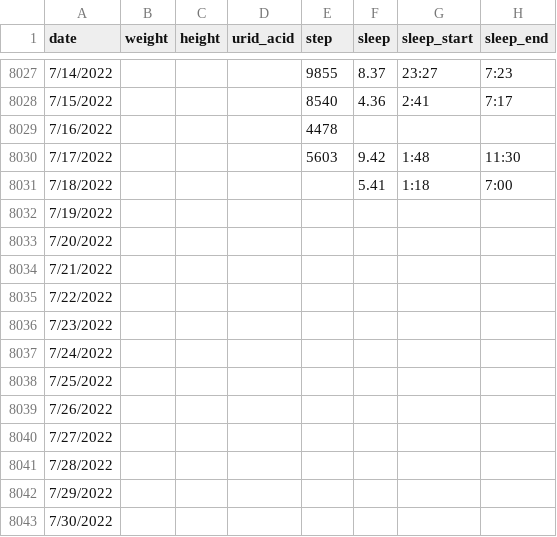
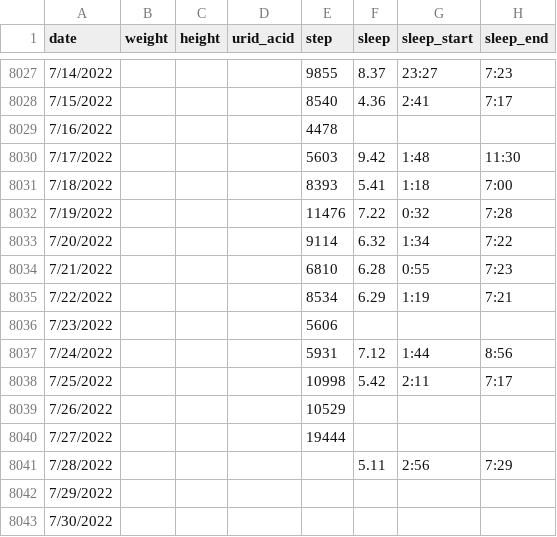
Before and after one commit to owenchanghao/Lifelong-User-Modeling, a CSV file: lifelong-user-modeling-project.csv, drawn as a sheet; only a part is shown, gaps mark what is left out.

Commit message:
Update lifelong-user-modeling-project.csv

```diff
--- a/lifelong-user-modeling-project.csv
+++ b/lifelong-user-modeling-project.csv
@@ -8030,13 +8030,13 @@ date,weight,height,urid_acid,step,sleep,sleep_start,sleep_end
 7/17/2022,,,,5603,9.42,1:48,11:30
-7/18/2022,,,,,5.41,1:18,7:00
-7/19/2022,,,,,,,
-7/20/2022,,,,,,,
-7/21/2022,,,,,,,
-7/22/2022,,,,,,,
-7/23/2022,,,,,,,
-7/24/2022,,,,,,,
-7/25/2022,,,,,,,
-7/26/2022,,,,,,,
-7/27/2022,,,,,,,
-7/28/2022,,,,,,,
+7/18/2022,,,,8393,5.41,1:18,7:00
+7/19/2022,,,,11476,7.22,0:32,7:28
+7/20/2022,,,,9114,6.32,1:34,7:22
+7/21/2022,,,,6810,6.28,0:55,7:23
+7/22/2022,,,,8534,6.29,1:19,7:21
+7/23/2022,,,,5606,,,
+7/24/2022,,,,5931,7.12,1:44,8:56
+7/25/2022,,,,10998,5.42,2:11,7:17
+7/26/2022,,,,10529,,,
+7/27/2022,,,,19444,,,
+7/28/2022,,,,,5.11,2:56,7:29
 7/29/2022,,,,,,,
```
